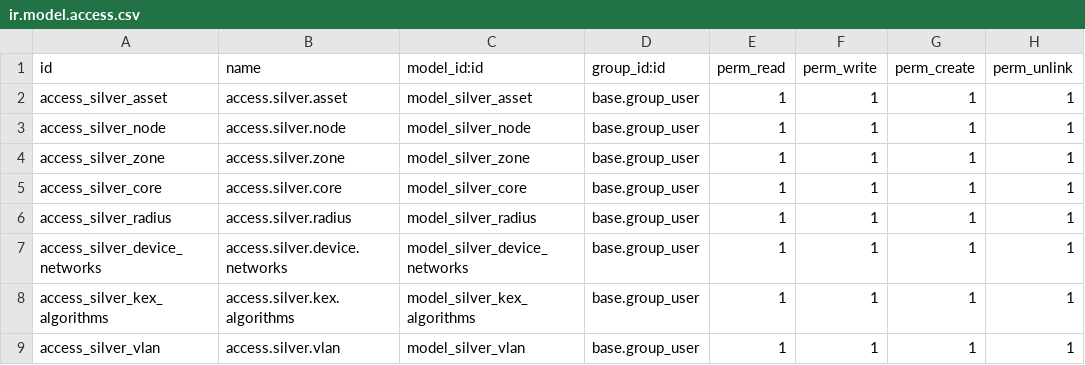
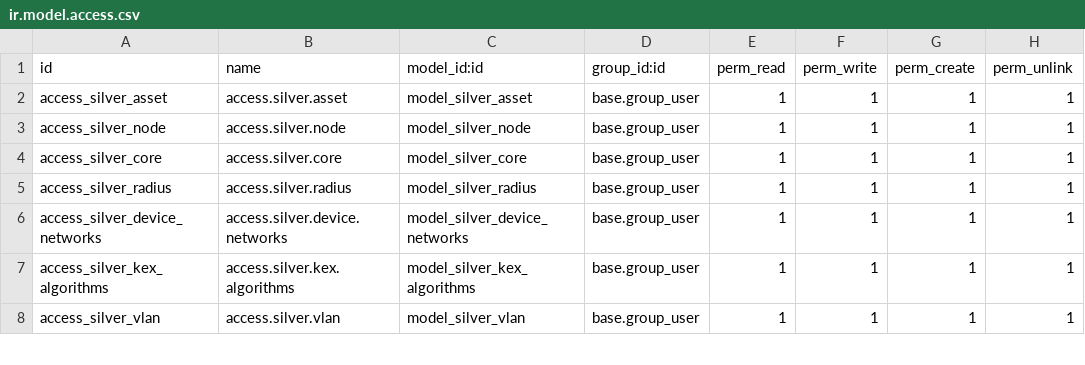
Before and after one commit to silverdata-dev/silverodoo, a CSV file: silver_network/security/ir.model.access.csv, drawn as a sheet; only a part is shown.

```diff
--- a/silver_network/security/ir.model.access.csv
+++ b/silver_network/security/ir.model.access.csv
@@ -3,3 +3,2 @@ access_silver_asset,access.silver.asset,model_silver_asset,base.group_user,1,1,1
 access_silver_node,access.silver.node,model_silver_node,base.group_user,1,1,1,1
-access_silver_zone,access.silver.zone,model_silver_zone,base.group_user,1,1,1,1
 access_silver_core,access.silver.core,model_silver_core,base.group_user,1,1,1,1
```
Also changed, not shown: 17 other files.
